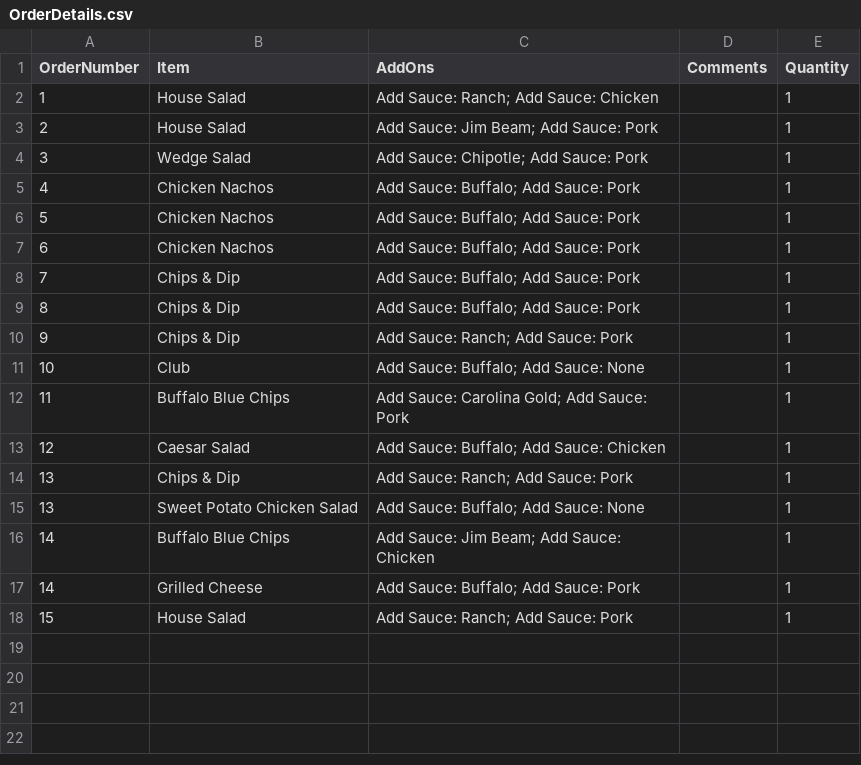
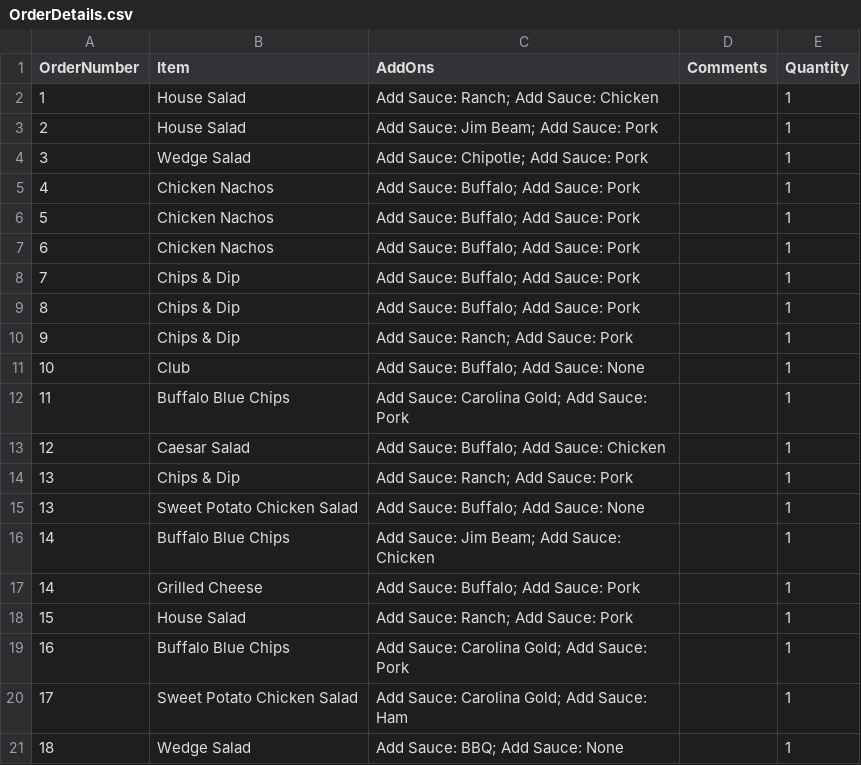
Before and after one commit to ninuljaja/Sprint2, a CSV file: OrderDetails.csv, drawn as a sheet.

```diff
--- a/OrderDetails.csv
+++ b/OrderDetails.csv
@@ -18 +18,4 @@ OrderNumber,Item,AddOns,Comments,Quantity
 15,House Salad, Add Sauce: Ranch; Add Sauce: Pork, ,1
+16,Buffalo Blue Chips, Add Sauce: Carolina Gold; Add Sauce: Pork, ,1
+17,Sweet Potato Chicken Salad, Add Sauce: Carolina Gold; Add Sauce: Ham, ,1
+18,Wedge Salad, Add Sauce: BBQ; Add Sauce: None, ,1
```
Also changed, not shown: ClockIn_ClockOut_Logs.csv, Orders.csv, 6 other files.
